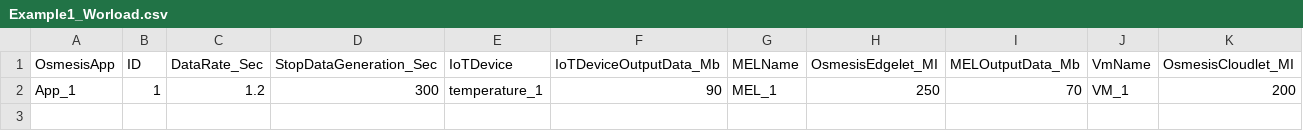
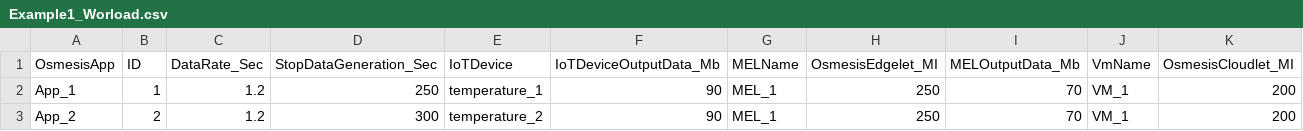
Before and after one commit to kalwasel/IoTSim-Osmosis, a CSV file: inputFiles/Example1_Worload.csv, drawn as a sheet.

```diff
--- a/inputFiles/Example1_Worload.csv
+++ b/inputFiles/Example1_Worload.csv
@@ -1,2 +1,3 @@
 OsmesisApp,ID,DataRate_Sec,StopDataGeneration_Sec,IoTDevice,IoTDeviceOutputData_Mb,MELName,OsmesisEdgelet_MI,MELOutputData_Mb,VmName,OsmesisCloudlet_MI
-App_1,1,1.2,300,temperature_1,90,MEL_1,250,70,VM_1,200
+App_1,1,1.2,250,temperature_1,90,MEL_1,250,70,VM_1,200
+App_2,2,1.2,300,temperature_2,90,MEL_1,250,70,VM_1,200
```
Also changed, not shown: 36 other files.
